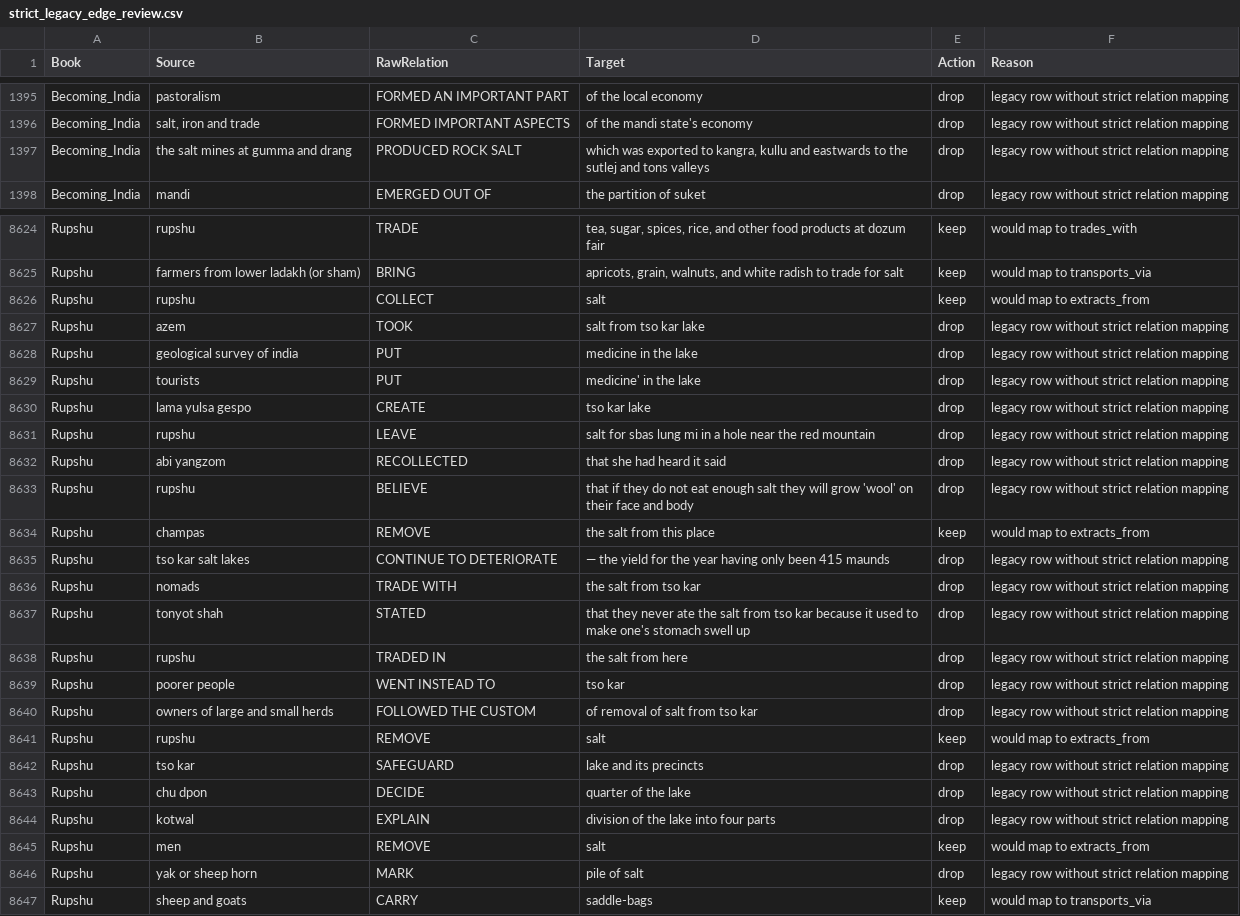
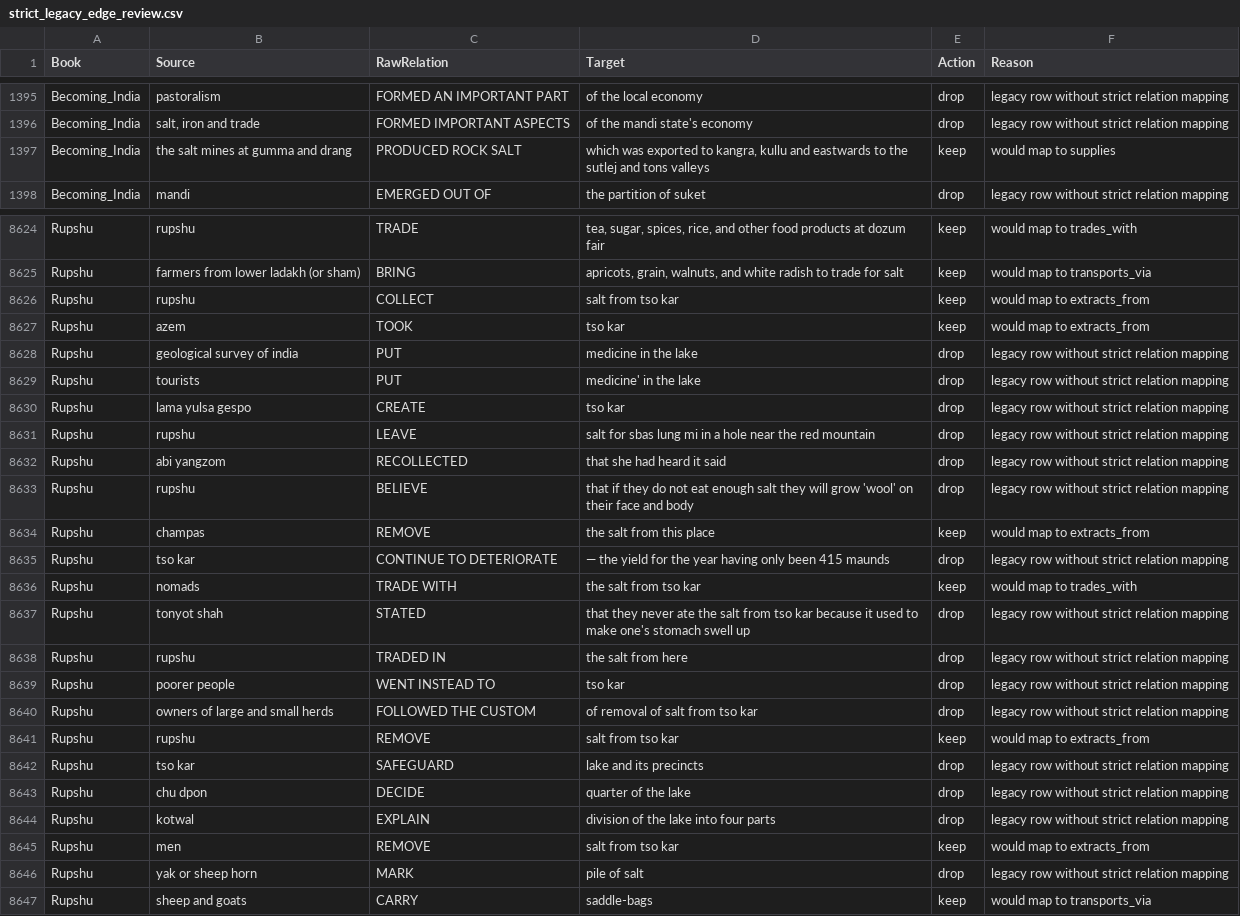
Before and after one commit to argamas23/Research, a CSV file: Mine/outputs/strict_legacy_edge_review.csv, drawn as a sheet; only a part is shown, gaps mark what is left out; the diff covers the shown part only.

```diff
--- a/Mine/outputs/strict_legacy_edge_review.csv
+++ b/Mine/outputs/strict_legacy_edge_review.csv
@@ -1396,3 +1396,3 @@ Becoming_India,pastoralism,FORMED AN IMPORTANT PART,of the local economy,drop,le
 Becoming_India,"salt, iron and trade",FORMED IMPORTANT ASPECTS,of the mandi state's economy,drop,legacy row without strict relation mapping
-Becoming_India,the salt mines at gumma and drang,PRODUCED ROCK SALT,"which was exported to kangra, kullu and eastwards to the sutlej and tons valleys",drop,legacy row without strict relation mapping
+Becoming_India,the salt mines at gumma and drang,PRODUCED ROCK SALT,"which was exported to kangra, kullu and eastwards to the sutlej and tons valleys",keep,would map to supplies
 Becoming_India,mandi,EMERGED OUT OF,the partition of suket,drop,legacy row without strict relation mapping
@@ -8625,7 +8625,7 @@ Rupshu,rupshu,TRADE,"tea, sugar, spices, rice, and other food products at dozum
 Rupshu,farmers from lower ladakh (or sham),BRING,"apricots, grain, walnuts, and white radish to trade for salt",keep,would map to transports_via
-Rupshu,rupshu,COLLECT,salt,keep,would map to extracts_from
-Rupshu,azem,TOOK,salt from tso kar lake,drop,legacy row without strict relation mapping
+Rupshu,rupshu,COLLECT,salt from tso kar,keep,would map to extracts_from
+Rupshu,azem,TOOK,tso kar,keep,would map to extracts_from
 Rupshu,geological survey of india,PUT,medicine in the lake,drop,legacy row without strict relation mapping
 Rupshu,tourists,PUT,medicine' in the lake,drop,legacy row without strict relation mapping
-Rupshu,lama yulsa gespo,CREATE,tso kar lake,drop,legacy row without strict relation mapping
+Rupshu,lama yulsa gespo,CREATE,tso kar,drop,legacy row without strict relation mapping
 Rupshu,rupshu,LEAVE,salt for sbas lung mi in a hole near the red mountain,drop,legacy row without strict relation mapping
@@ -8634,4 +8634,4 @@ Rupshu,rupshu,BELIEVE,that if they do not eat enough salt they will grow 'wool'
 Rupshu,champas,REMOVE,the salt from this place,keep,would map to extracts_from
-Rupshu,tso kar salt lakes,CONTINUE TO DETERIORATE,— the yield for the year having only been 415 maunds,drop,legacy row without strict relation mapping
-Rupshu,nomads,TRADE WITH,the salt from tso kar,drop,legacy row without strict relation mapping
+Rupshu,tso kar,CONTINUE TO DETERIORATE,— the yield for the year having only been 415 maunds,drop,legacy row without strict relation mapping
+Rupshu,nomads,TRADE WITH,the salt from tso kar,keep,would map to trades_with
 Rupshu,tonyot shah,STATED,that they never ate the salt from tso kar because it used to make one's stomach swell up,drop,legacy row without strict relation mapping
@@ -8640,3 +8640,3 @@ Rupshu,poorer people,WENT INSTEAD TO,tso kar,drop,legacy row without strict rela
 Rupshu,owners of large and small herds,FOLLOWED THE CUSTOM,of removal of salt from tso kar,drop,legacy row without strict relation mapping
-Rupshu,rupshu,REMOVE,salt,keep,would map to extracts_from
+Rupshu,rupshu,REMOVE,salt from tso kar,keep,would map to extracts_from
 Rupshu,tso kar,SAFEGUARD,lake and its precincts,drop,legacy row without strict relation mapping
@@ -8644,3 +8644,3 @@ Rupshu,chu dpon,DECIDE,quarter of the lake,drop,legacy row without strict relati
 Rupshu,kotwal,EXPLAIN,division of the lake into four parts,drop,legacy row without strict relation mapping
-Rupshu,men,REMOVE,salt,keep,would map to extracts_from
+Rupshu,men,REMOVE,salt from tso kar,keep,would map to extracts_from
 Rupshu,yak or sheep horn,MARK,pile of salt,drop,legacy row without strict relation mapping
```
Also changed, not shown: 21 edited cells elsewhere in this file, Mine/outputs/network_analysis/graph_diagnostics.csv, Mine/outputs/network_analysis/louvain_communities.csv, 17 other files.
